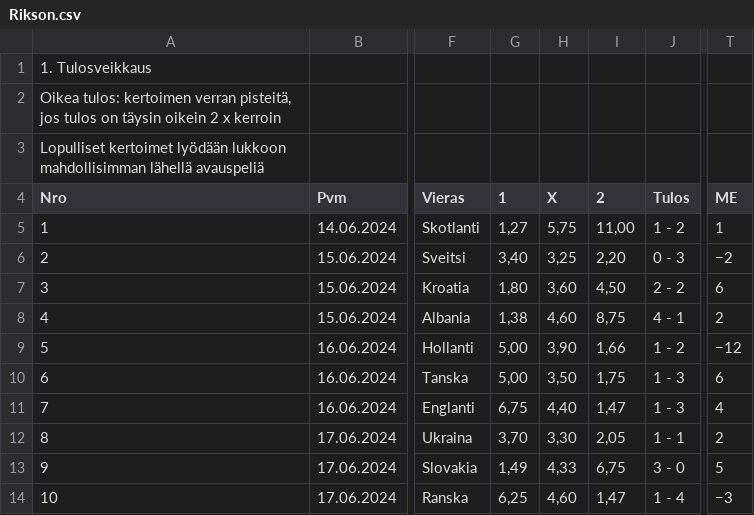
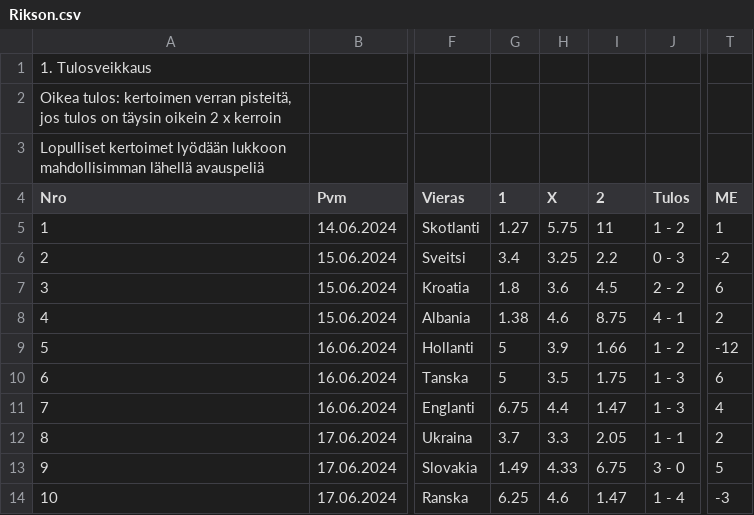
Before and after one commit to joniok/emveikkaus2024, a CSV file: users/Rikson.csv, drawn as a sheet; only a part is shown, gaps mark what is left out; the diff covers the shown part only; the diff names each change by its address in the sheet, - before the commit and + after, or states it on an @@ line.

```diff
--- a/users/Rikson.csv
+++ b/users/Rikson.csv
-G5 (1): 1,27
+G5 (1): 1.27
-H5 (X): 5,75
+H5 (X): 5.75
-I5 (2): 11,00
+I5 (2): 11
-G6 (1): 3,40
+G6 (1): 3.4
-H6 (X): 3,25
+H6 (X): 3.25
-I6 (2): 2,20
+I6 (2): 2.2
-T6 (ME): −2
+T6 (ME): -2
-G7 (1): 1,80
+G7 (1): 1.8
-H7 (X): 3,60
+H7 (X): 3.6
-I7 (2): 4,50
+I7 (2): 4.5
-G8 (1): 1,38
+G8 (1): 1.38
-H8 (X): 4,60
+H8 (X): 4.6
-I8 (2): 8,75
+I8 (2): 8.75
-G9:G10 (1): 5,00
+G9:G10 (1): 5
-H9 (X): 3,90
+H9 (X): 3.9
-I9 (2): 1,66
+I9 (2): 1.66
-T9 (ME): −12
+T9 (ME): -12
-H10 (X): 3,50
+H10 (X): 3.5
-I10 (2): 1,75
+I10 (2): 1.75
-G11 (1): 6,75
+G11 (1): 6.75
-H11 (X): 4,40
+H11 (X): 4.4
-I11 (2): 1,47
+I11 (2): 1.47
-G12 (1): 3,70
+G12 (1): 3.7
-H12 (X): 3,30
+H12 (X): 3.3
-I12 (2): 2,05
+I12 (2): 2.05
-G13 (1): 1,49
+G13 (1): 1.49
-H13 (X): 4,33
+H13 (X): 4.33
-I13 (2): 6,75
+I13 (2): 6.75
-G14 (1): 6,25
+G14 (1): 6.25
-H14 (X): 4,60
+H14 (X): 4.6
-I14 (2): 1,47
+I14 (2): 1.47
-T14 (ME): −3
+T14 (ME): -3
```
Also changed, not shown: 86 edited cells elsewhere in this file, users/Daniel.csv, users/Juha.csv, 4 other files.
